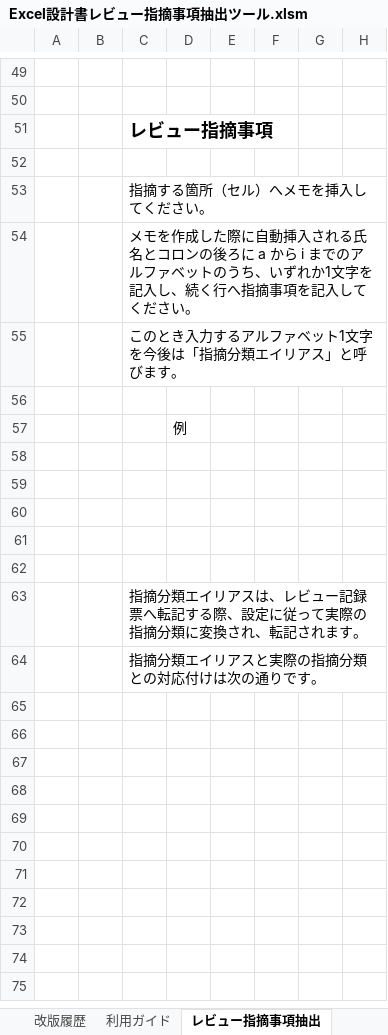
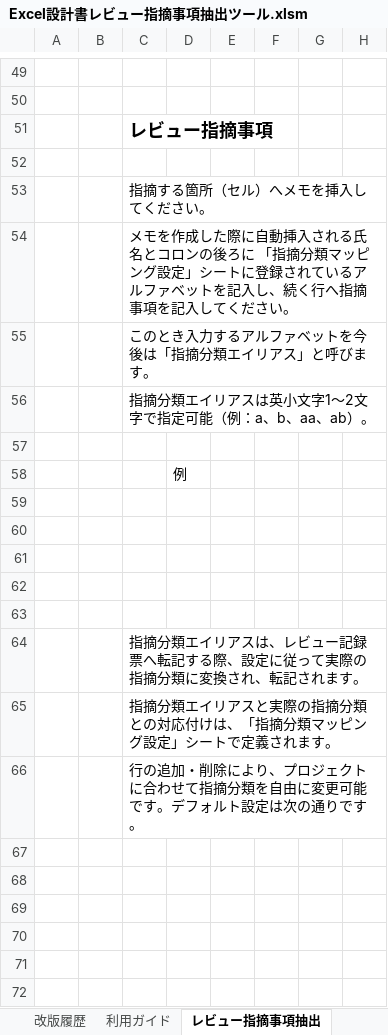
Before and after one commit to Fintan-contents/review-support-tool, an Excel workbook: doctool/Excel設計書レビュー指摘事項抽出ツール/Excel設計書レビュー指摘事項抽出ツール.xlsm, sheet レビュー指摘事項抽出, drawn as a sheet; only a part is shown, gaps mark what is left out; the shorter side is filled out with more unchanged rows; values as stored, in another font and other column widths than the file's, no borders; charts and pictures not drawn; addresses are those after the commit; rows hold the shown columns only; the diff names each change by its address in the sheet, - before the commit and + after, or states it on an @@ line.

Commit message:
Update usage guide in Excel設計書レビュー指摘事項抽出ツール.xlsm

```diff
--- a/doctool/Excel設計書レビュー指摘事項抽出ツール/Excel設計書レビュー指摘事項抽出ツール.xlsm (sheet レビュー指摘事項抽出)
+++ b/doctool/Excel設計書レビュー指摘事項抽出ツール/Excel設計書レビュー指摘事項抽出ツール.xlsm (sheet レビュー指摘事項抽出)
-C54: …後ろに a から i までのアルファベットのうち、いずれか1文字を記入し…
+C54: …後ろに 「指摘分類マッピング設定」シートに登録されているアルファベットを記入し…
-C55: このとき入力するアルファベット1文字を今後は「指摘分類エイリアス」と呼びます。
+C55: このとき入力するアルファベットを今後は「指摘分類エイリアス」と呼びます。
+row 56:  |  | 指摘分類エイリアスは英小文字1～2文字で指定可能（例：a、b、aa、ab）。
-C65: 指摘分類エイリアスと実際の指摘分類との対応付けは次の通りです。
+C65: 指摘分類エイリアスと実際の指摘分類との対応付けは、「指摘分類マッピング設定」シートで定義されます。
+row 66:  |  | 行の追加・削除により、プロジェクトに合わせて指摘分類を自由に変更可能です。デフォルト設定は次の通りです。
```
Also changed, not shown: sheet 改版履歴, charts or pictures.
